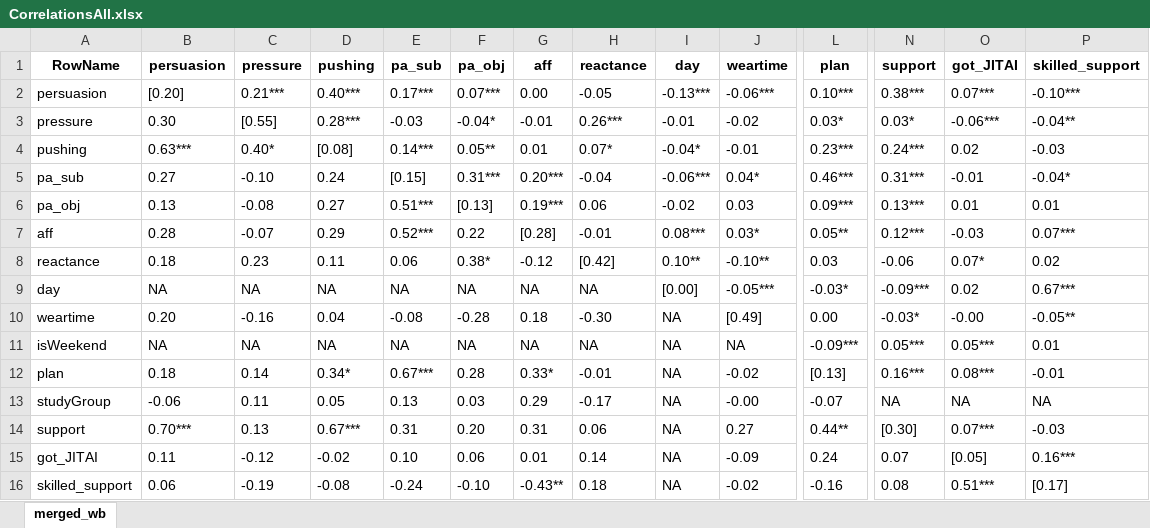
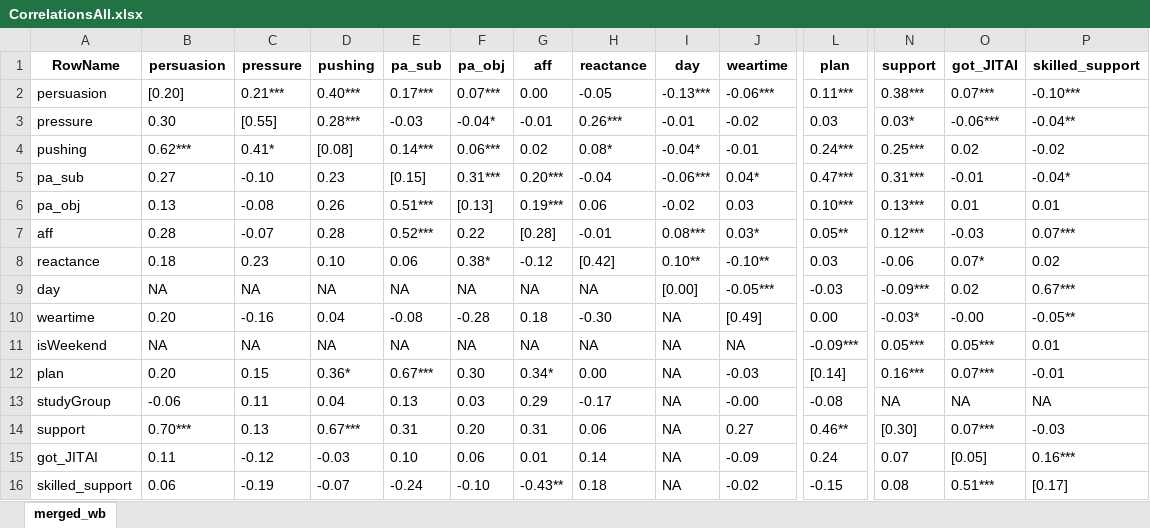
Before and after one commit to Pascal-Kueng/02TimeAndTiesControl, an Excel workbook: Output/CorrelationsAll.xlsx, sheet merged_wb, drawn as a sheet; only a part is shown, gaps mark what is left out; values as stored, in another font and other column widths than the file's, no borders; the diff names each change by its address in the sheet, - before the commit and + after, or states it on an @@ line.

```diff
--- a/Output/CorrelationsAll.xlsx (sheet merged_wb)
+++ b/Output/CorrelationsAll.xlsx (sheet merged_wb)
-L2 (plan): 0.10***
+L2 (plan): 0.11***
-L3 (plan): 0.03*
+L3 (plan): 0.03
-B4 (persuasion): 0.63***
+B4 (persuasion): 0.62***
-C4 (pressure): 0.40*
+C4 (pressure): 0.41*
-F4 (pa_obj): 0.05**
+F4 (pa_obj): 0.06***
-G4 (aff): 0.01
+G4 (aff): 0.02
-H4 (reactance): 0.07*
+H4 (reactance): 0.08*
-L4 (plan): 0.23***
+L4 (plan): 0.24***
-N4 (support): 0.24***
+N4 (support): 0.25***
-P4 (skilled_support): -0.03
+P4 (skilled_support): -0.02
-D5 (pushing): 0.24
+D5 (pushing): 0.23
-L5 (plan): 0.46***
+L5 (plan): 0.47***
-D6 (pushing): 0.27
+D6 (pushing): 0.26
-L6 (plan): 0.09***
+L6 (plan): 0.10***
-D7 (pushing): 0.29
+D7 (pushing): 0.28
-D8 (pushing): 0.11
+D8 (pushing): 0.10
-L9 (plan): -0.03*
+L9 (plan): -0.03
-B12 (persuasion): 0.18
+B12 (persuasion): 0.20
-C12 (pressure): 0.14
+C12 (pressure): 0.15
-D12 (pushing): 0.34*
+D12 (pushing): 0.36*
-F12 (pa_obj): 0.28
+F12 (pa_obj): 0.30
-G12 (aff): 0.33*
+G12 (aff): 0.34*
-H12 (reactance): -0.01
+H12 (reactance): 0.00
-J12 (weartime): -0.02
+J12 (weartime): -0.03
-L12 (plan): [0.13]
+L12 (plan): [0.14]
-O12 (got_JITAI): 0.08***
+O12 (got_JITAI): 0.07***
-D13 (pushing): 0.05
+D13 (pushing): 0.04
-L13 (plan): -0.07
+L13 (plan): -0.08
-L14 (plan): 0.44**
+L14 (plan): 0.46**
-D15 (pushing): -0.02
+D15 (pushing): -0.03
-D16 (pushing): -0.08
+D16 (pushing): -0.07
-L16 (plan): -0.16
+L16 (plan): -0.15
```
Also changed, not shown: Output/CorrelationsMain.xlsx, Output/DescriptivesAll.xlsx, 13 other files.
